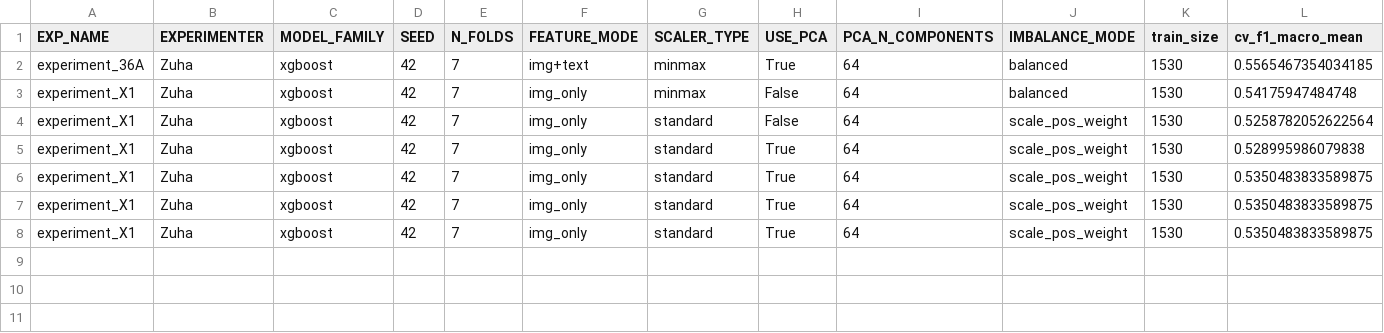
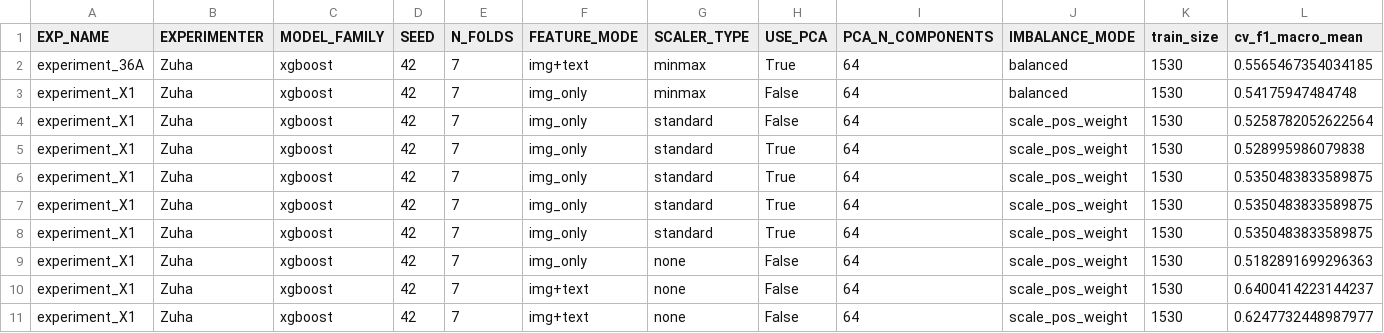
Before and after one commit to z-aqib/ml-competition, a CSV file: logs/xgboost_Zuha.csv, drawn as a sheet; only a part is shown; rows hold the shown columns only; the diff names each change by its address in the sheet, - before the commit and + after, or states it on an @@ line.

```diff
--- a/logs/xgboost_Zuha.csv
+++ b/logs/xgboost_Zuha.csv
+row 9: experiment_X1 | Zuha | xgboost | 42 | 7 | img_only | none | False | 64 | scale_pos_weight | 1530 | 0.5182891699296363
+row 10: experiment_X1 | Zuha | xgboost | 42 | 7 | img+text | none | False | 64 | scale_pos_weight | 1530 | 0.6400414223144237
+row 11: experiment_X1 | Zuha | xgboost | 42 | 7 | img+text | none | False | 64 | scale_pos_weight | 1530 | 0.6247732448987977
```
Also changed, not shown: logs/experiments_log_Zuha.csv, submissions/xgboost_Zuha.csv, 1 other file.
